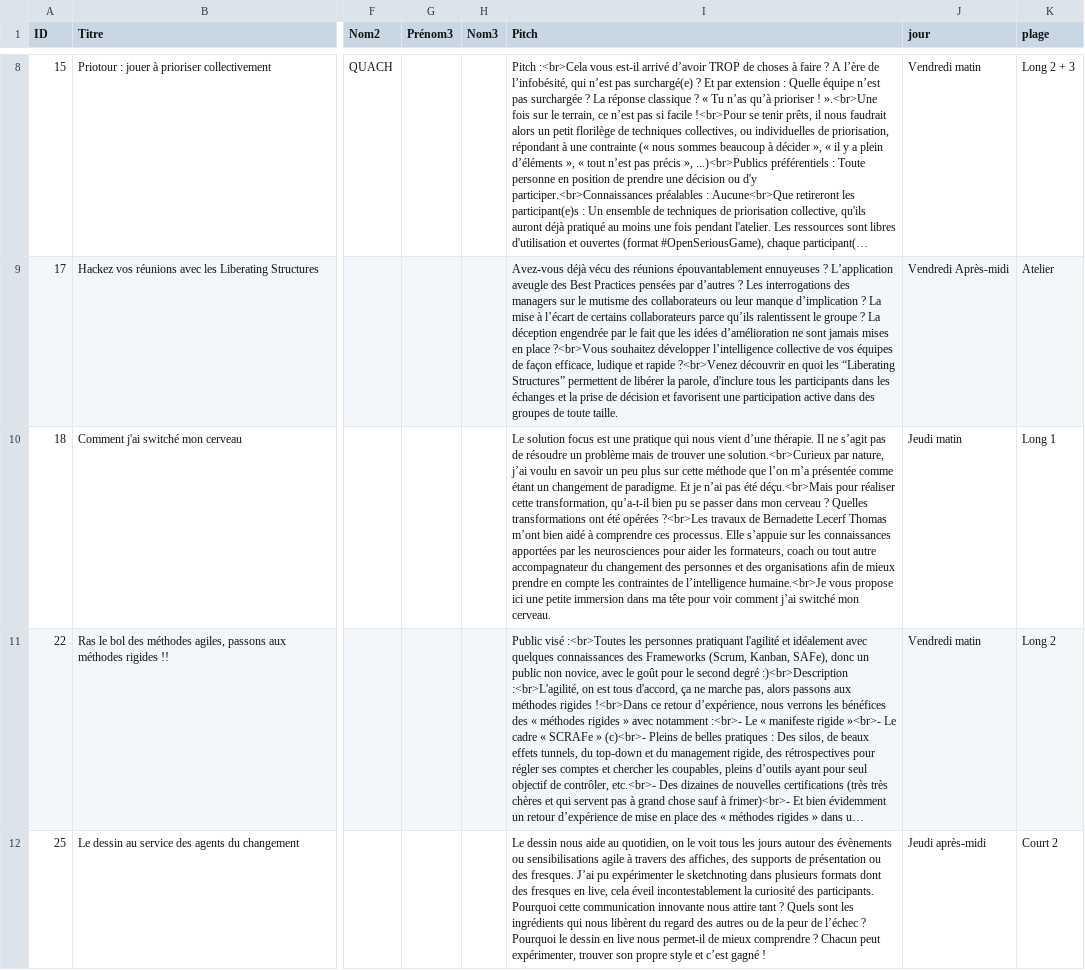
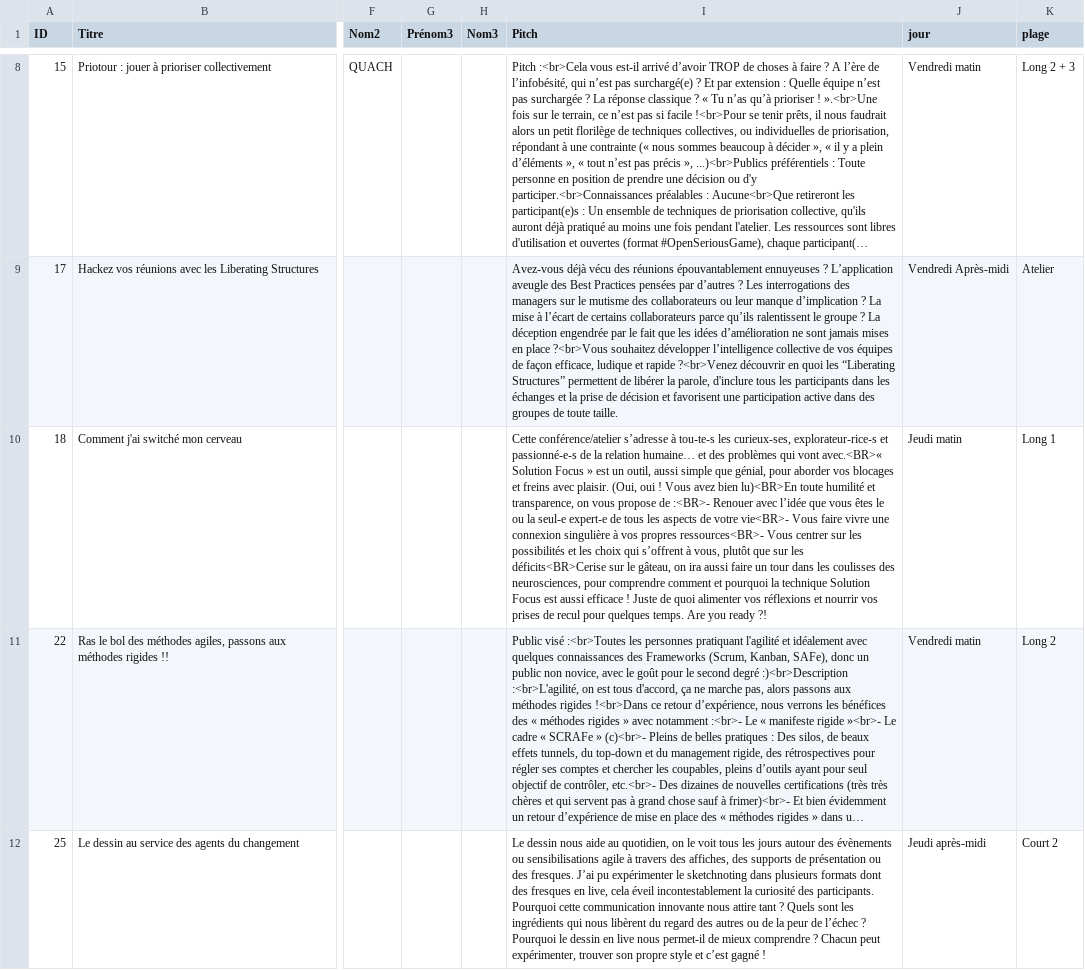
Before and after one commit to agile-france/site-dessins, a CSV file: app/assets/data/schedule.csv, drawn as a sheet; only a part is shown, gaps mark what is left out; long unchanged cells end in …; the diff names each change by its address in the sheet, - before the commit and + after, or states it on an @@ line.

Commit message:
Fixed #26 pitch updated

```diff
--- a/app/assets/data/schedule.csv
+++ b/app/assets/data/schedule.csv
-I10 (Pitch): Le solution focus est une pratique qui nous vient d’une thérapie. Il ne s’agit pas de résoudre un problème mais de trouver une solution.<br>Curieux par nature, j’ai voulu en savoir un peu plus sur cette méthode que l’on m’a présentée comme étant un changement de paradigme. Et je n’ai pas été déçu.<br>Mais pour réaliser cette transformation, qu’a-t-il bien pu se passer dans mon cerveau ? Quelles transformations ont été opérées ?<br>Les travaux de Bernadette Lecerf Thomas m’ont bien aidé à comprendre ces processus. Elle s’appuie sur les connaissances apportées par les neurosciences pour aider les formateurs, coach ou tout autre accompagnateur du changement des personnes et des organisations afin de mieux prendre en compte les contraintes de l’intelligence humaine.<br>Je vous propose ici une petite immersion dans ma tête pour voir comment j’ai switché mon cerveau.
+I10 (Pitch): Cette conférence/atelier s’adresse à tou-te-s les curieux-ses, explorateur-rice-s et passionné-e-s de la relation humaine… et des problèmes qui vont avec.<BR>« Solution Focus » est un outil, aussi simple que génial, pour aborder vos blocages et freins avec plaisir. (Oui, oui ! Vous avez bien lu)<BR>En toute humilité et transparence, on vous propose de :<BR>- Renouer avec l’idée que vous êtes le ou la seul-e expert-e de tous les aspects de votre vie<BR>- Vous faire vivre une connexion singulière à vos propres ressources<BR>- Vous centrer sur les possibilités et les choix qui s’offrent à vous, plutôt que sur les déficits<BR>Cerise sur le gâteau, on ira aussi faire un tour dans les coulisses des neurosciences, pour comprendre comment et pourquoi la technique Solution Focus est aussi efficace ! Juste de quoi alimenter vos réflexions et nourrir vos prises de recul pour quelques temps. Are you ready ?!
```
